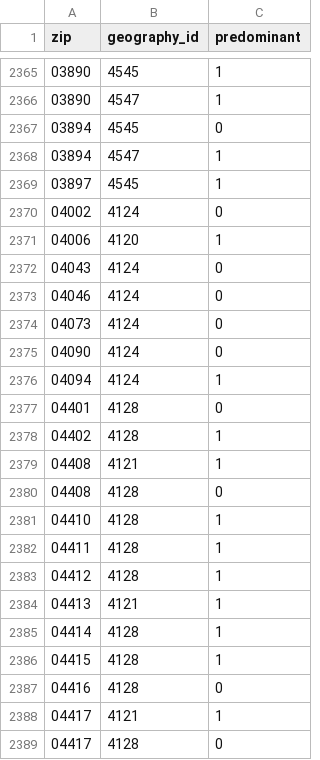
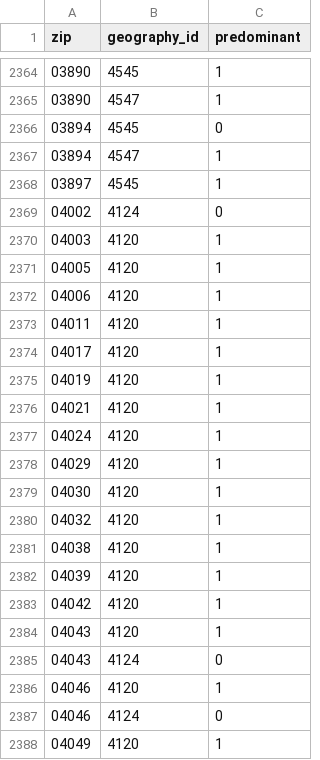
Before and after one commit to rewiringamerica/api.rewiringamerica.org, a CSV file: scripts/data/zip-to-geography-approx.csv, drawn as a sheet; only a part is shown, gaps mark what is left out; the shorter side is filled out with more unchanged rows; the diff covers the shown part only.

```diff
--- a/scripts/data/zip-to-geography-approx.csv
+++ b/scripts/data/zip-to-geography-approx.csv
@@ -2370,4 +2369,20 @@ zip,geography_id,predominant
 04002,4124,0
+04003,4120,1
+04005,4120,1
 04006,4120,1
+04011,4120,1
+04017,4120,1
+04019,4120,1
+04021,4120,1
+04024,4120,1
+04029,4120,1
+04030,4120,1
+04032,4120,1
+04038,4120,1
+04039,4120,1
+04042,4120,1
+04043,4120,1
 04043,4124,0
+04046,4120,1
 04046,4124,0
+04049,4120,1
```
Also changed, not shown: 34 added rows and 1 removed row elsewhere in this file, 10 other files.
